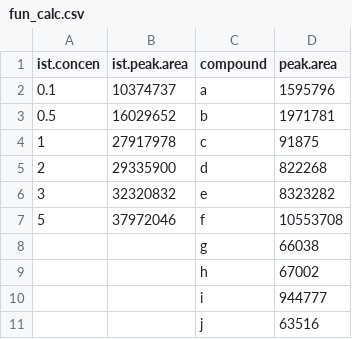
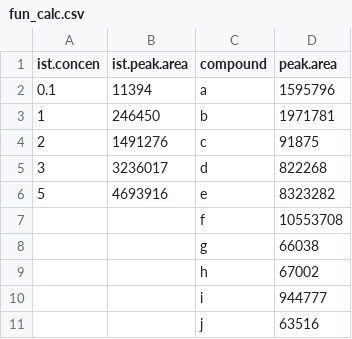
Before and after one commit to ldmaynard/LDM, a CSV file: Alkenylphenols/fun_calc.csv, drawn as a sheet.

```diff
--- a/Alkenylphenols/fun_calc.csv
+++ b/Alkenylphenols/fun_calc.csv
@@ -1,8 +1,8 @@
 ist.concen,ist.peak.area,compound,peak.area
-0.1,10374737,a,1595796
-0.5,16029652,b,1971781
-1,27917978,c,91875
-2,29335900,d,822268
-3,32320832,e,8323282
-5,37972046,f,10553708
+0.1,11394,a,1595796
+1,246450,b,1971781
+2,1491276,c,91875
+3,3236017,d,822268
+5,4693916,e,8323282
+,,f,10553708
 ,,g,66038
```
Also changed, not shown: 1 other file.
